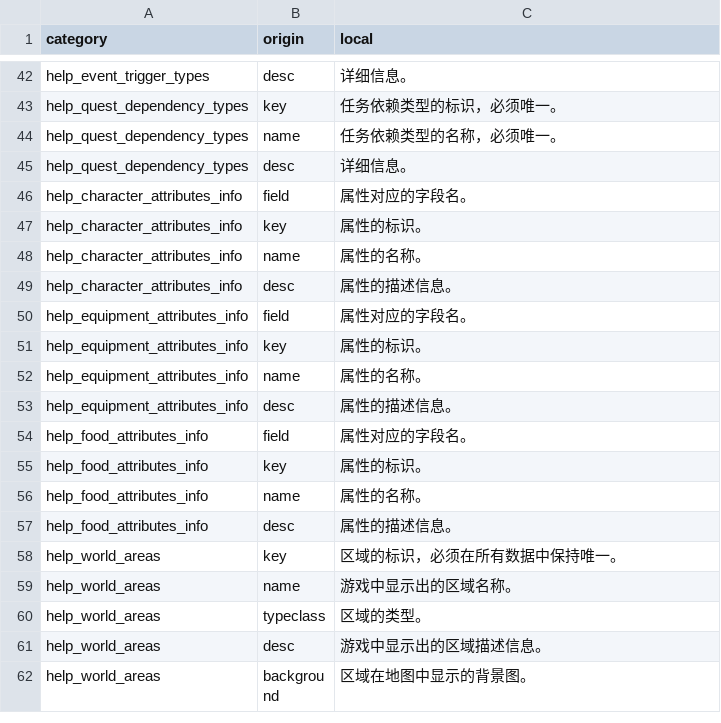
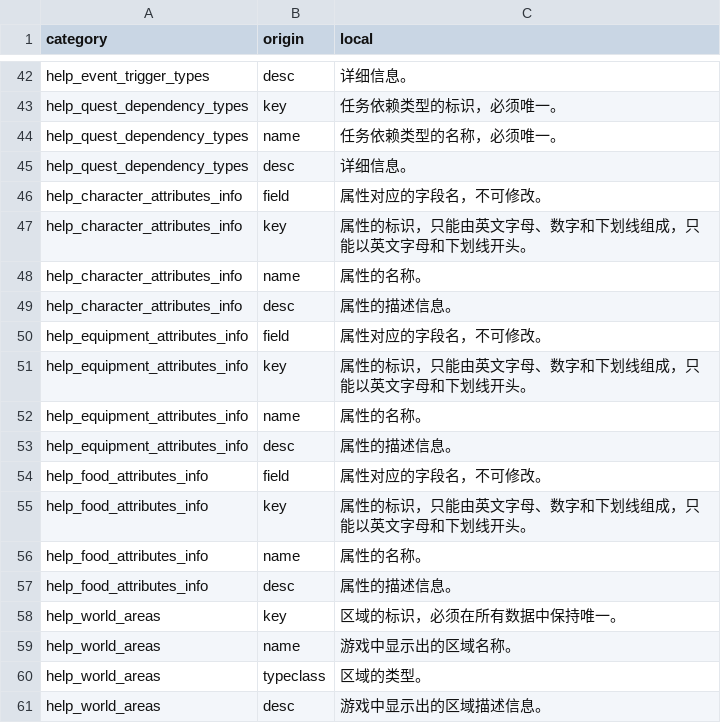
Before and after one commit to MarsZone/DreamLand, a CSV file: muddery/worlddata/data/languages/zh-cn/help_text.csv, drawn as a sheet; only a part is shown, gaps mark what is left out; the shorter side is filled out with more unchanged rows.

```diff
--- a/muddery/worlddata/data/languages/zh-cn/help_text.csv
+++ b/muddery/worlddata/data/languages/zh-cn/help_text.csv
@@ -45,12 +45,12 @@ help_quest_dependency_types,"name","任务依赖类型的名称，必须唯一
 help_quest_dependency_types,"desc","详细信息。"
-help_character_attributes_info,"field","属性对应的字段名。"
-help_character_attributes_info,"key","属性的标识。"
+help_character_attributes_info,"field","属性对应的字段名，不可修改。"
+help_character_attributes_info,"key","属性的标识，只能由英文字母、数字和下划线组成，只能以英文字母和下划线开头。"
 help_character_attributes_info,"name","属性的名称。"
 help_character_attributes_info,"desc","属性的描述信息。"
-help_equipment_attributes_info,"field","属性对应的字段名。"
-help_equipment_attributes_info,"key","属性的标识。"
+help_equipment_attributes_info,"field","属性对应的字段名，不可修改。"
+help_equipment_attributes_info,"key","属性的标识，只能由英文字母、数字和下划线组成，只能以英文字母和下划线开头。"
 help_equipment_attributes_info,"name","属性的名称。"
 help_equipment_attributes_info,"desc","属性的描述信息。"
-help_food_attributes_info,"field","属性对应的字段名。"
-help_food_attributes_info,"key","属性的标识。"
+help_food_attributes_info,"field","属性对应的字段名，不可修改。"
+help_food_attributes_info,"key","属性的标识，只能由英文字母、数字和下划线组成，只能以英文字母和下划线开头。"
 help_food_attributes_info,"name","属性的名称。"
```
Also changed, not shown: muddery/worlddata/data/languages/zh-cn/fields.csv, muddery/worlddata/data/languages/zh-cn/local_strings.csv, 24 other files.
